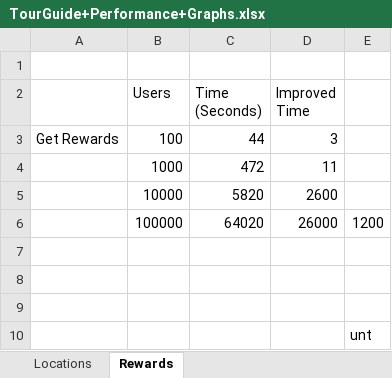
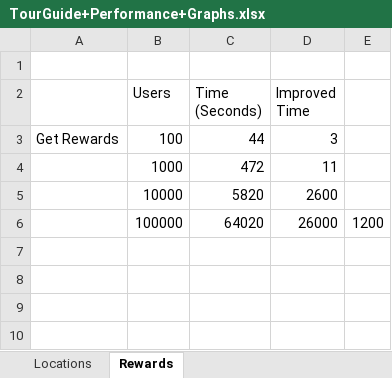
Before and after one commit to gtn777/tourGuide, an Excel workbook: TourGuide+Performance+Graphs.xlsx, sheet Rewards, drawn as a sheet; values as stored, in another font and other column widths than the file's, no borders; charts and pictures not drawn; the diff names each change by its address in the sheet, - before the commit and + after, or states it on an @@ line.

```diff
--- a/TourGuide+Performance+Graphs.xlsx (sheet Rewards)
+++ b/TourGuide+Performance+Graphs.xlsx (sheet Rewards)
-row 7: (empty)
-row 8: (empty)
-row 9: (empty)
-row 10:  |  |  |  | unt
```
Also changed, not shown: charts or pictures, 11 other files.
